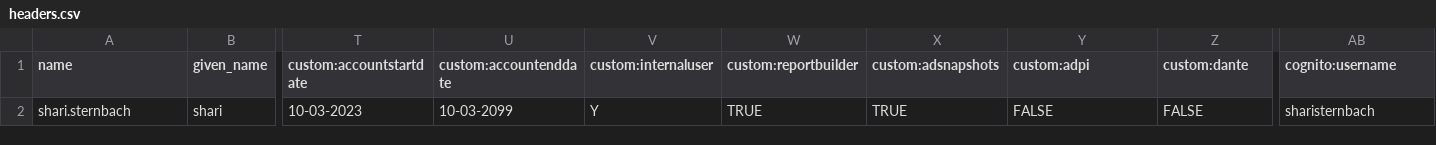
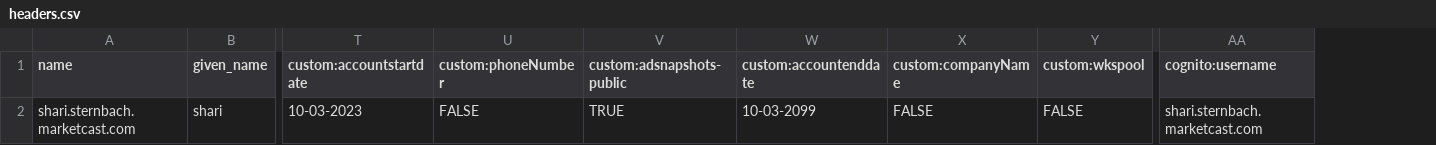
Before and after one commit to girishsv1314/marketcast, a CSV file: headers.csv, drawn as a sheet; only a part is shown, gaps mark what is left out; removed rows and columns are numbered as before the commit, all else as after; the diff names each change by its address in the sheet, - before the commit and + after, or states it on an @@ line.

Commit message:
Add files via upload

```diff
--- a/headers.csv
+++ b/headers.csv
+column U (custom:phoneNumber), row 2: FALSE
+column V (custom:adsnapshots-public), row 2: TRUE
-column V (custom:internaluser), row 2: Y
-column W (custom:reportbuilder), row 2: TRUE
-column X (custom:adsnapshots), row 2: TRUE
-X1: custom:adpi
+X1: custom:companyName
-Y1: custom:dante
+Y1: custom:wkspool
-A2 (name): shari.sternbach
+A2 (name): shari.sternbach.marketcast.com
-AA2 (cognito:username): sharisternbach
+AA2 (cognito:username): shari.sternbach.marketcast.com
```
